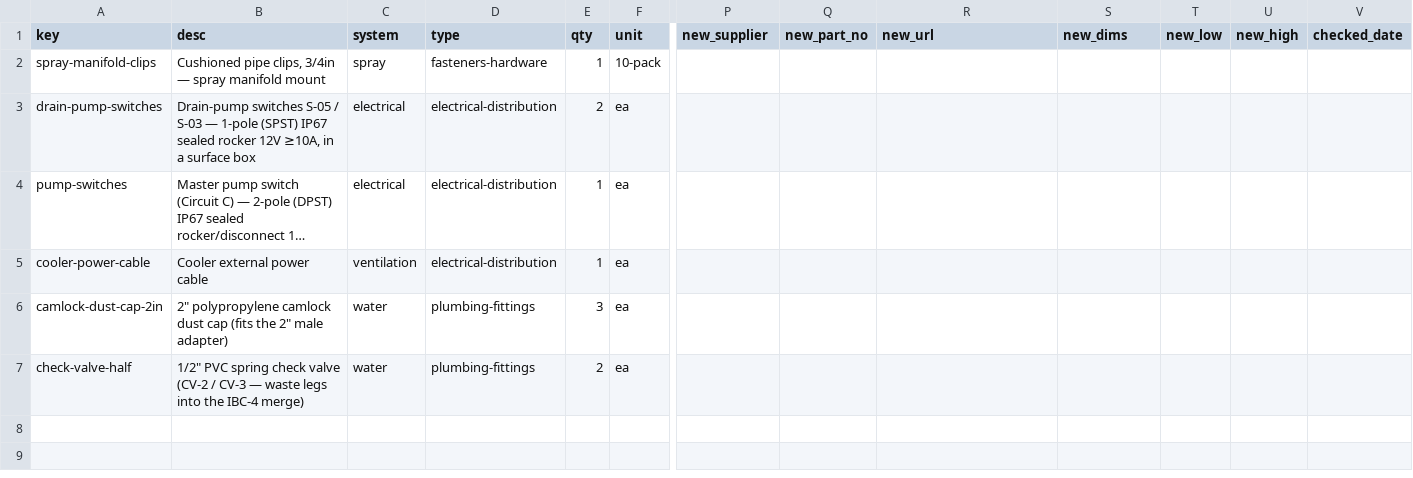
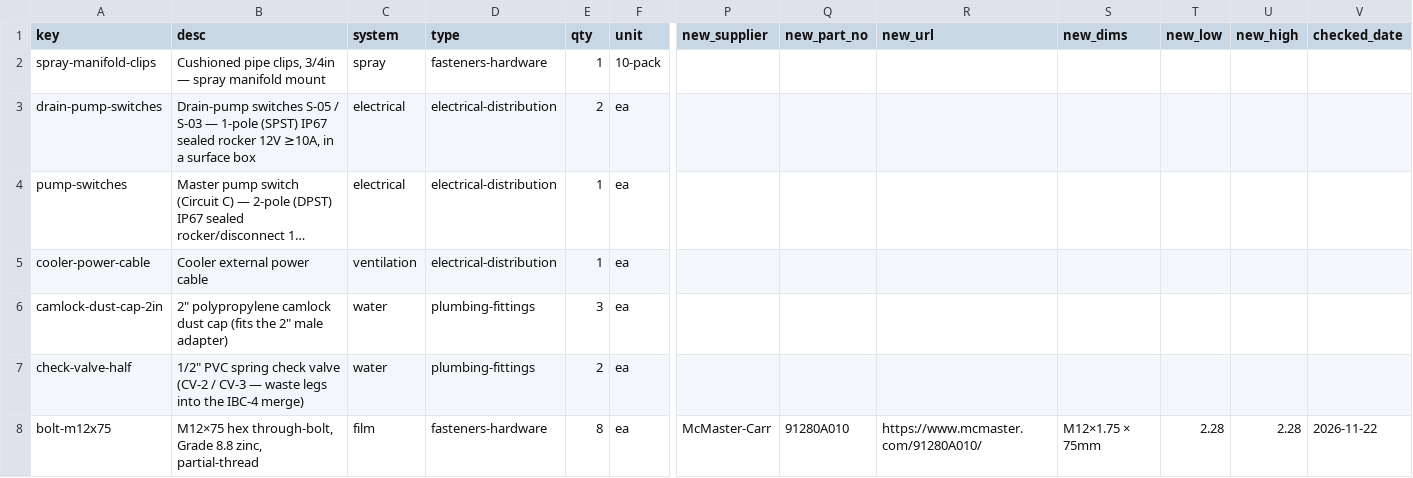
Before and after one commit to alvinr/tbs, a CSV file: src/generators/parts-worklist.csv, drawn as a sheet; only a part is shown, gaps mark what is left out; long unchanged cells end in …; rows hold the shown columns only; the diff names each change by its address in the sheet, - before the commit and + after, or states it on an @@ line.

Commit message:
M12×75 flange bolts firmed: McMaster 91280A010, $11.40/5

```diff
--- a/src/generators/parts-worklist.csv
+++ b/src/generators/parts-worklist.csv
+row 8: bolt-m12x75 | M12×75 hex through-bolt, Grade 8.8 zinc, partial-thread | film | fasteners-hardware | 8 | ea | McMaster-Carr | 91280A010 | https://www.mcmaster.com/91280A010/ | M12×1.75 × 75mm | 2.28 | 2.28 | 2026-11-22
```
Also changed, not shown: 8 other files.
